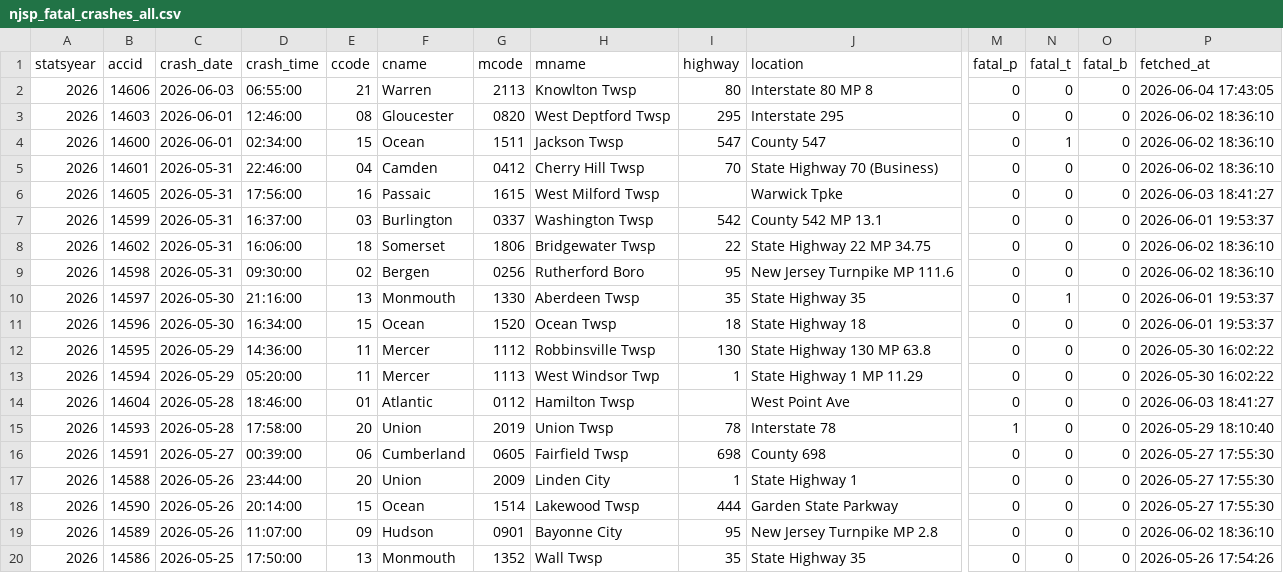
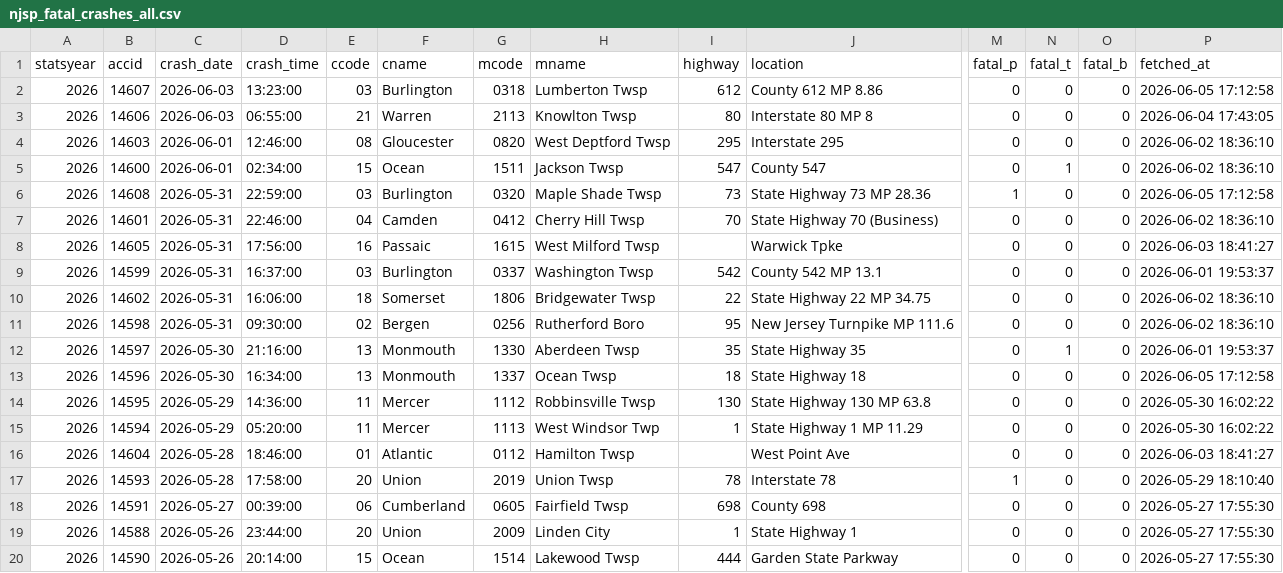
Before and after one commit to unneccesary-roughage/nj-crashes, a CSV file: exports/njsp_fatal_crashes_all.csv, drawn as a sheet; only a part is shown, gaps mark what is left out; the shorter side is filled out with more unchanged rows; addresses are those after the commit; rows hold the shown columns only; the diff names each change by its address in the sheet, - before the commit and + after, or states it on an @@ line.

```diff
--- a/exports/njsp_fatal_crashes_all.csv
+++ b/exports/njsp_fatal_crashes_all.csv
+row 2: 2026 | 14607 | 2026-06-03 | 13:23:00 | 03 | Burlington | 0318 | Lumberton Twsp | 612 | County 612 MP 8.86 | 0 | 0 | 0 | 2026-06-05 17:12:58
+row 6: 2026 | 14608 | 2026-05-31 | 22:59:00 | 03 | Burlington | 0320 | Maple Shade Twsp | 73 | State Highway 73 MP 28.36 | 1 | 0 | 0 | 2026-06-05 17:12:58
-E13 (ccode): 15
+E13 (ccode): 13
-F13 (cname): Ocean
+F13 (cname): Monmouth
-G13 (mcode): 1520
+G13 (mcode): 1337
-P13 (fetched_at): 2026-06-01 19:53:37
+P13 (fetched_at): 2026-06-05 17:12:58
```
Also changed, not shown: 5 other files.
